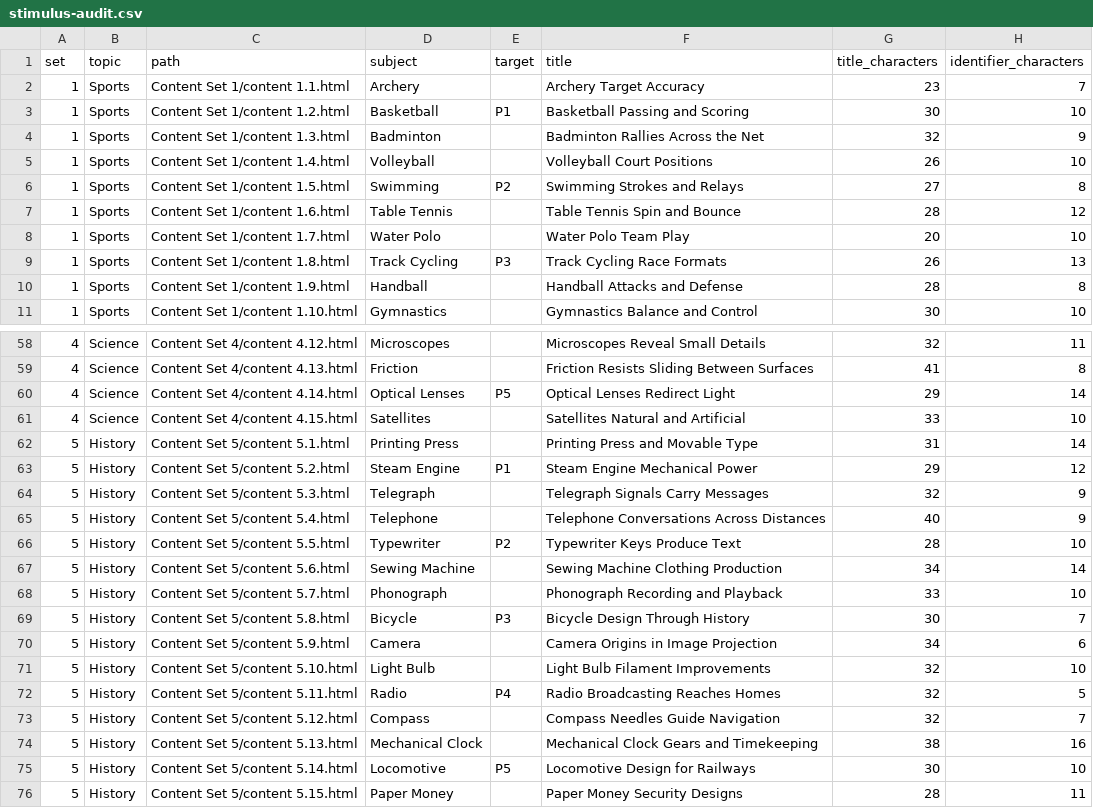
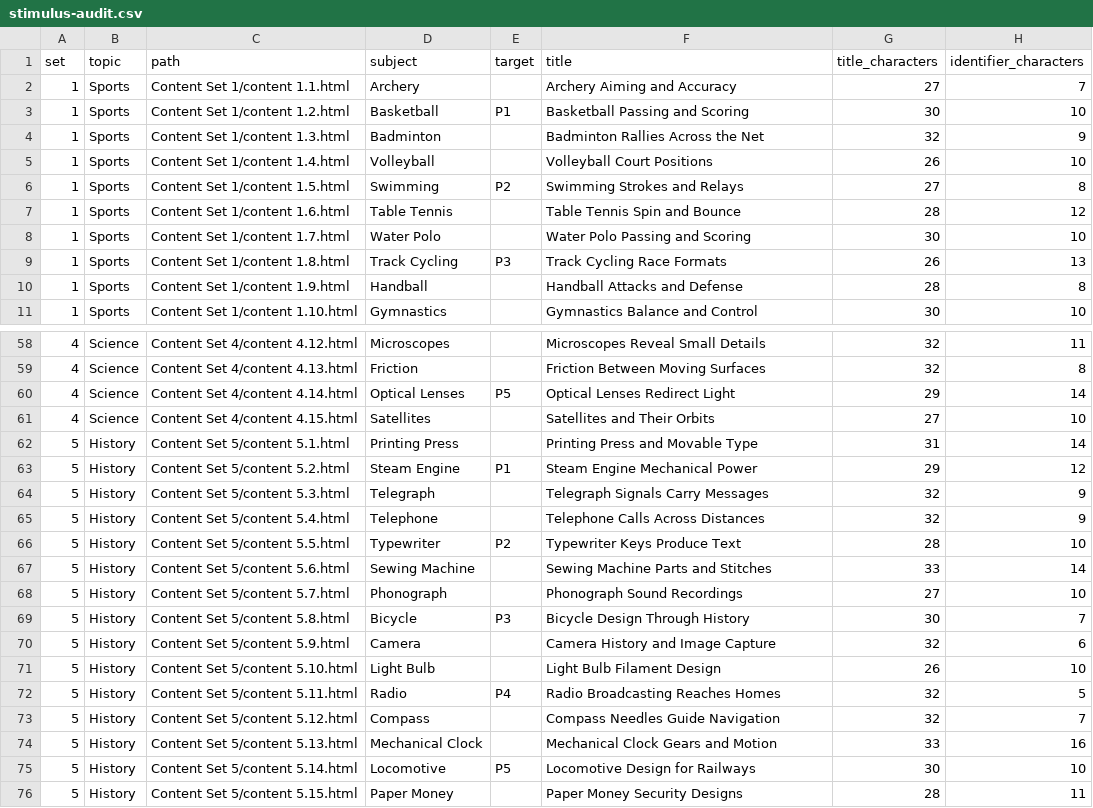
Before and after one commit to jphonrado/Tab-Sets-for-Experiment, a CSV file: materials/stimulus-audit.csv, drawn as a sheet; only a part is shown, gaps mark what is left out; the diff covers the shown part only; the diff names each change by its address in the sheet, - before the commit and + after, or states it on an @@ line.

```diff
--- a/materials/stimulus-audit.csv
+++ b/materials/stimulus-audit.csv
-F2 (title): Archery Target Accuracy
+F2 (title): Archery Aiming and Accuracy
-G2 (title_characters): 23
+G2 (title_characters): 27
-F8 (title): Water Polo Team Play
+F8 (title): Water Polo Passing and Scoring
-G8 (title_characters): 20
+G8 (title_characters): 30
-F59 (title): Friction Resists Sliding Between Surfaces
+F59 (title): Friction Between Moving Surfaces
-G59 (title_characters): 41
+G59 (title_characters): 32
-F61 (title): Satellites Natural and Artificial
+F61 (title): Satellites and Their Orbits
-G61 (title_characters): 33
+G61 (title_characters): 27
-F65 (title): Telephone Conversations Across Distances
+F65 (title): Telephone Calls Across Distances
-G65 (title_characters): 40
+G65 (title_characters): 32
-F67 (title): Sewing Machine Clothing Production
+F67 (title): Sewing Machine Parts and Stitches
-G67 (title_characters): 34
+G67 (title_characters): 33
-F68 (title): Phonograph Recording and Playback
+F68 (title): Phonograph Sound Recordings
-G68 (title_characters): 33
+G68 (title_characters): 27
-F70 (title): Camera Origins in Image Projection
+F70 (title): Camera History and Image Capture
-G70 (title_characters): 34
+G70 (title_characters): 32
-F71 (title): Light Bulb Filament Improvements
+F71 (title): Light Bulb Filament Design
-G71 (title_characters): 32
+G71 (title_characters): 26
-F74 (title): Mechanical Clock Gears and Timekeeping
+F74 (title): Mechanical Clock Gears and Motion
-G74 (title_characters): 38
+G74 (title_characters): 33
```
Also changed, not shown: 40 edited cells elsewhere in this file, materials/trial-prompts.csv, 51 other files.
